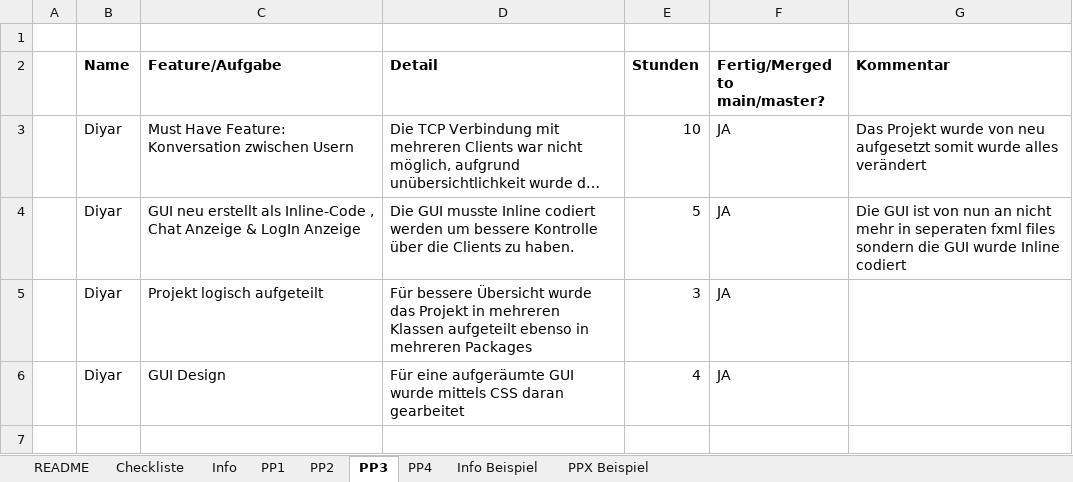
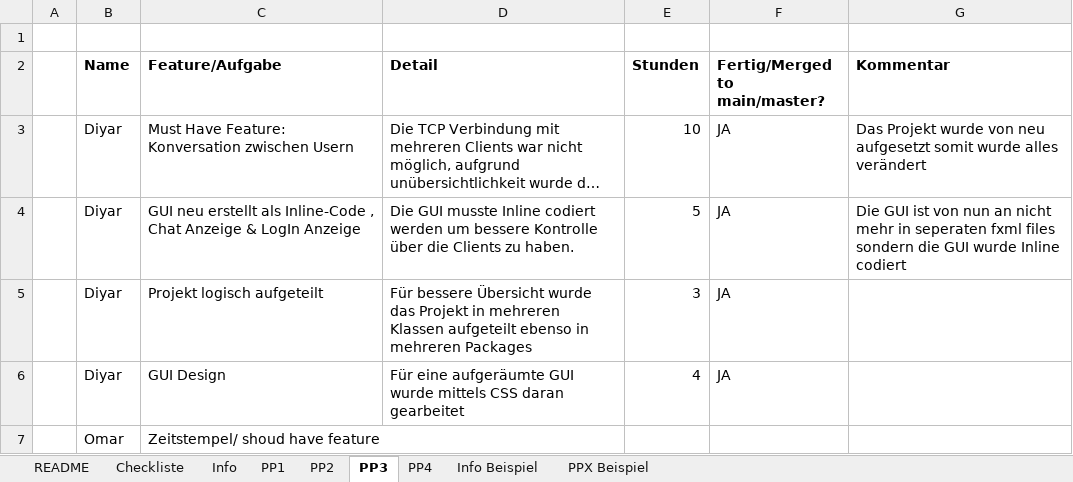
Before and after one commit to Dyr049/ODE-Project, an Excel workbook: Projektdetails_WS24_Gruppe_7.xlsx, sheet PP3, drawn as a sheet; long unchanged cells end in …; values as stored, in another font and other column widths than the file's, no borders; the diff names each change by its address in the sheet, - before the commit and + after, or states it on an @@ line.

```diff
--- a/Projektdetails_WS24_Gruppe_7.xlsx (sheet PP3)
+++ b/Projektdetails_WS24_Gruppe_7.xlsx (sheet PP3)
+row 7:  | Omar | Zeitstempel/ shoud have feature
```
Also changed, not shown: sheet PP2, sheet PP1, 1 other file.
